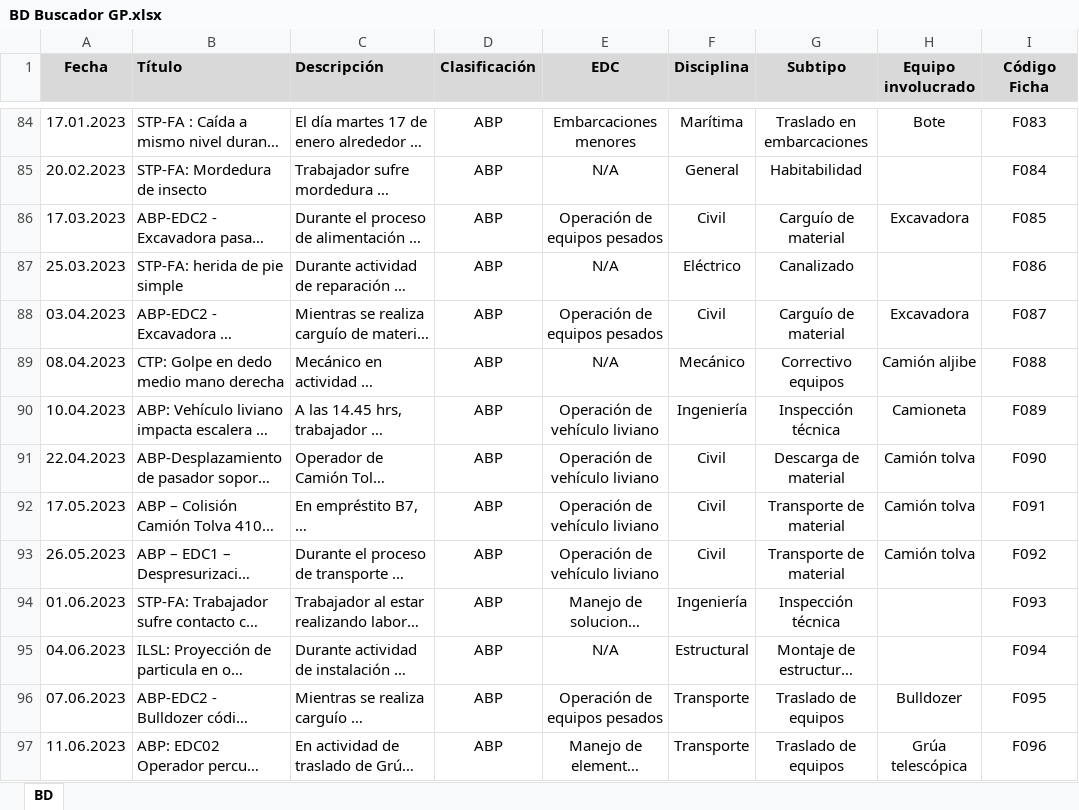
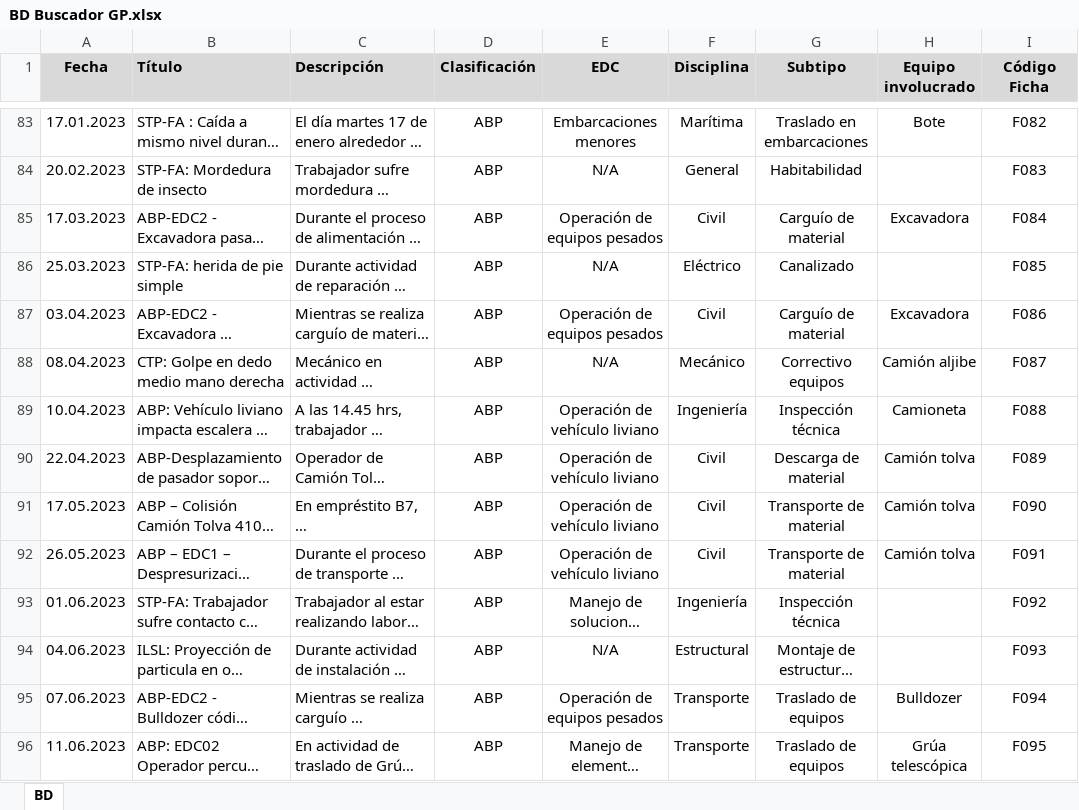
Before and after one commit to mcallejashn/buscador-gp, an Excel workbook: BD Buscador GP.xlsx, sheet BD, drawn as a sheet; only a part is shown, gaps mark what is left out; long unchanged cells end in …; values as stored, in another font and other column widths than the file's, no borders; table styles not drawn; addresses are those after the commit; the diff covers the shown part only; the diff names each change by its address in the sheet, - before the commit and + after, or states it on an @@ line.

Commit message:
Add files via upload

```diff
--- a/BD Buscador GP.xlsx (sheet BD)
+++ b/BD Buscador GP.xlsx (sheet BD)
-I83 (Código Ficha): F083
+I83 (Código Ficha): F082
-I84 (Código Ficha): F084
+I84 (Código Ficha): F083
-I85 (Código Ficha): F085
+I85 (Código Ficha): F084
-I86 (Código Ficha): F086
+I86 (Código Ficha): F085
-I87 (Código Ficha): F087
+I87 (Código Ficha): F086
-I88 (Código Ficha): F088
+I88 (Código Ficha): F087
-I89 (Código Ficha): F089
+I89 (Código Ficha): F088
-I90 (Código Ficha): F090
+I90 (Código Ficha): F089
-I91 (Código Ficha): F091
+I91 (Código Ficha): F090
-I92 (Código Ficha): F092
+I92 (Código Ficha): F091
-I93 (Código Ficha): F093
+I93 (Código Ficha): F092
-I94 (Código Ficha): F094
+I94 (Código Ficha): F093
-I95 (Código Ficha): F095
+I95 (Código Ficha): F094
-I96 (Código Ficha): F096
+I96 (Código Ficha): F095
```
Also changed, not shown: 1 removed row, 191 edited cells and cell formats elsewhere in this sheet.
